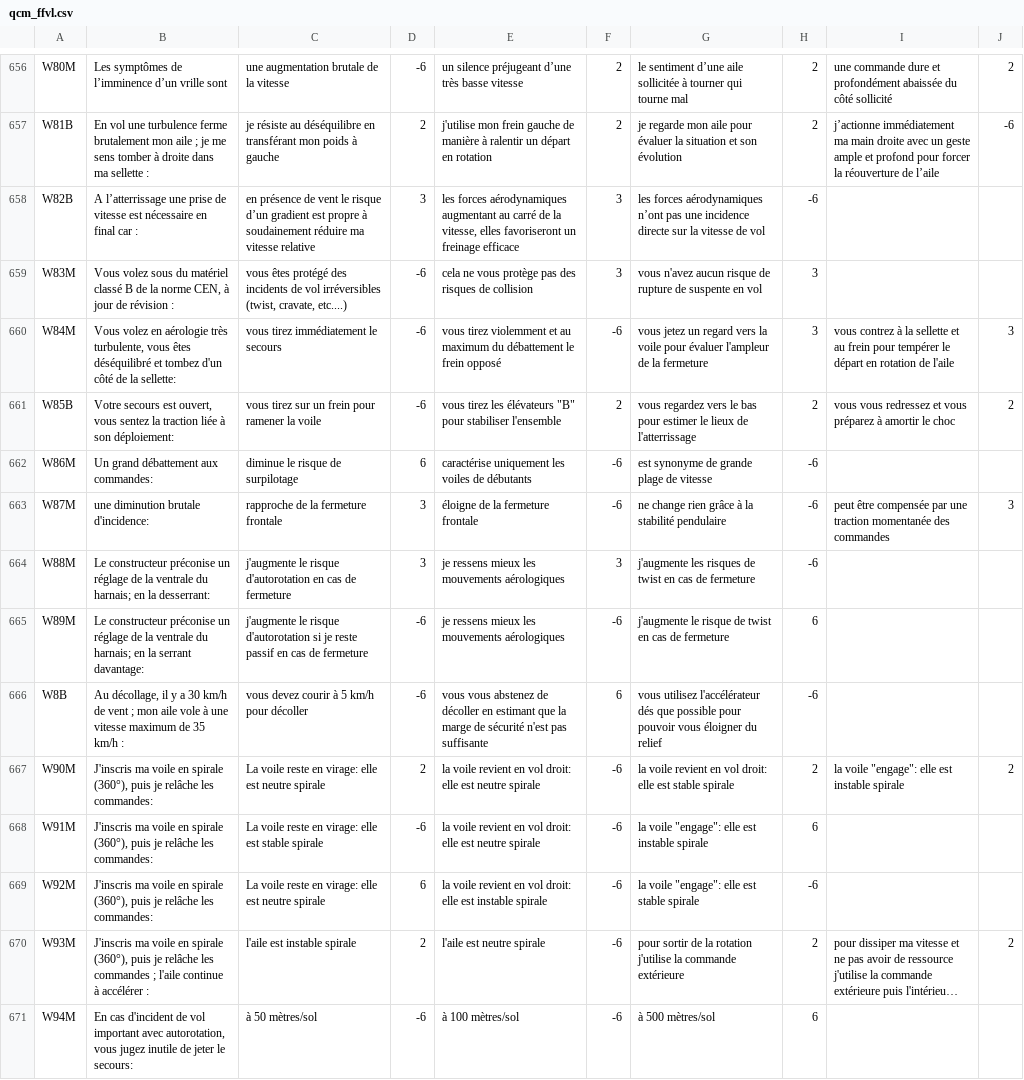
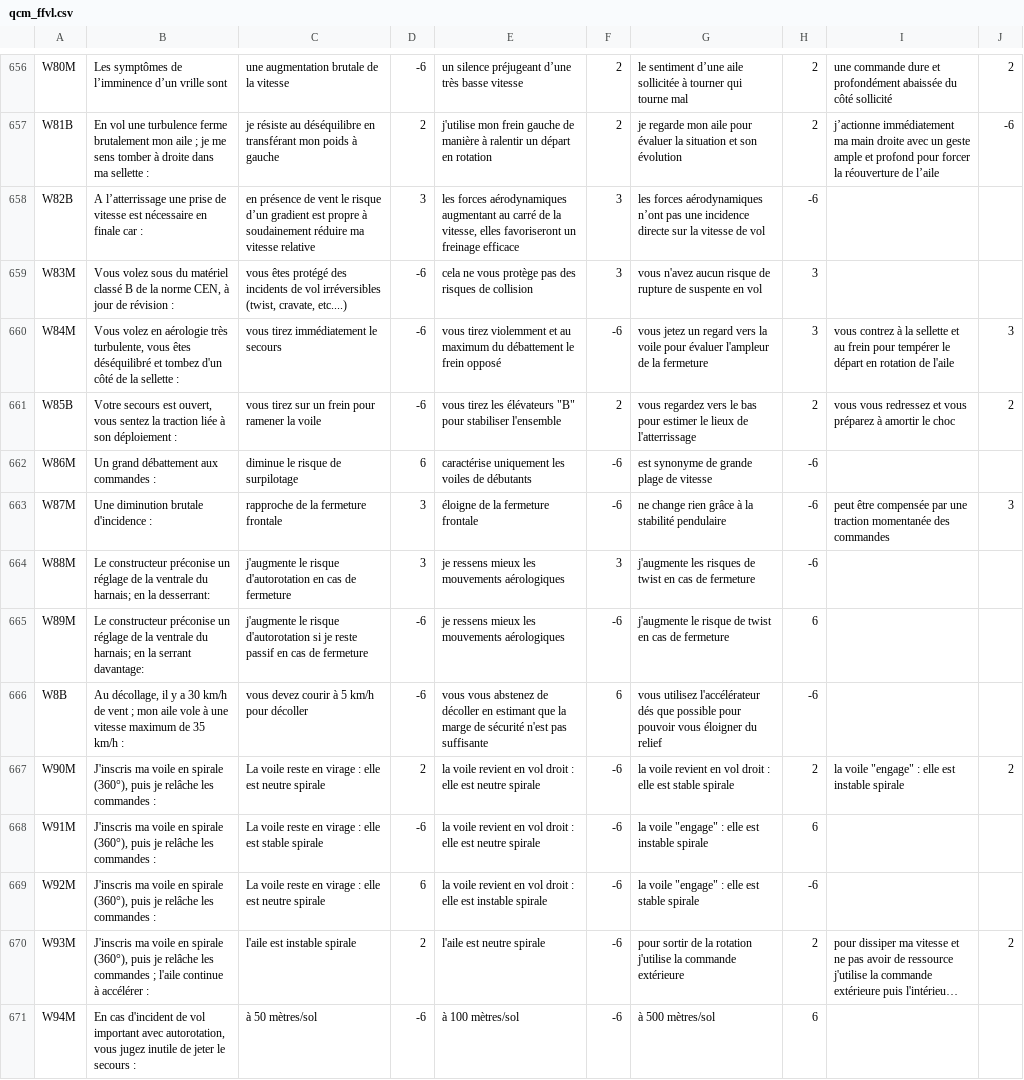
Before and after one commit to jruffet/qcmffvl, a CSV file: data/csv/qcm_ffvl.csv, drawn as a sheet; only a part is shown, gaps mark what is left out; long unchanged cells end in …; the diff covers the shown part only; the diff names each change by its address in the sheet, - before the commit and + after, or states it on an @@ line.

Commit message:
modifs sat

```diff
--- a/data/csv/qcm_ffvl.csv
+++ b/data/csv/qcm_ffvl.csv
-B658: …nécessaire en final car :
+B658: …nécessaire en finale car :
-B660: …de la sellette:
+B660: …de la sellette :
-B661: …à son déploiement:
+B661: …à son déploiement :
-B662: Un grand débattement aux commandes:
+B662: Un grand débattement aux commandes :
-B663: une diminution brutale d'incidence:
+B663: Une diminution brutale d'incidence :
-B667:B669: …relâche les commandes:
+B667:B669: …relâche les commandes :
-C667: …reste en virage: elle est…
+C667: …reste en virage : elle est…
-E667:E668: …en vol droit: elle est…
+E667:E668: …en vol droit : elle est…
-G667: …en vol droit: elle est…
+G667: …en vol droit : elle est…
-I667: la voile "engage": elle est instable spirale
+I667: la voile "engage" : elle est instable spirale
-C668: …reste en virage: elle est…
+C668: …reste en virage : elle est…
-G668: la voile "engage": elle est instable spirale
+G668: la voile "engage" : elle est instable spirale
-C669: …reste en virage: elle est…
+C669: …reste en virage : elle est…
-E669: …en vol droit: elle est…
+E669: …en vol droit : elle est…
-G669: la voile "engage": elle est stable spirale
+G669: la voile "engage" : elle est stable spirale
-B671: …jeter le secours:
+B671: …jeter le secours :
```
Also changed, not shown: 89 edited cells elsewhere in this file.
